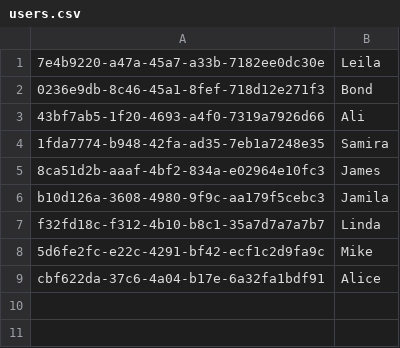
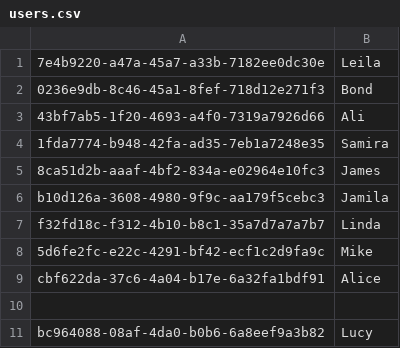
Before and after one commit to 5004-SEA-Fa24-Geeng/final-project-final-project-4, a CSV file: data/users.csv, drawn as a sheet.

```diff
--- a/data/users.csv
+++ b/data/users.csv
@@ -9 +9,3 @@ f32fd18c-f312-4b10-b8c1-35a7d7a7a7b7,Linda
 cbf622da-37c6-4a04-b17e-6a32fa1bdf91,Alice
+
+bc964088-08af-4da0-b0b6-6a8eef9a3b82,Lucy
```
Also changed, not shown: 2 other files.
